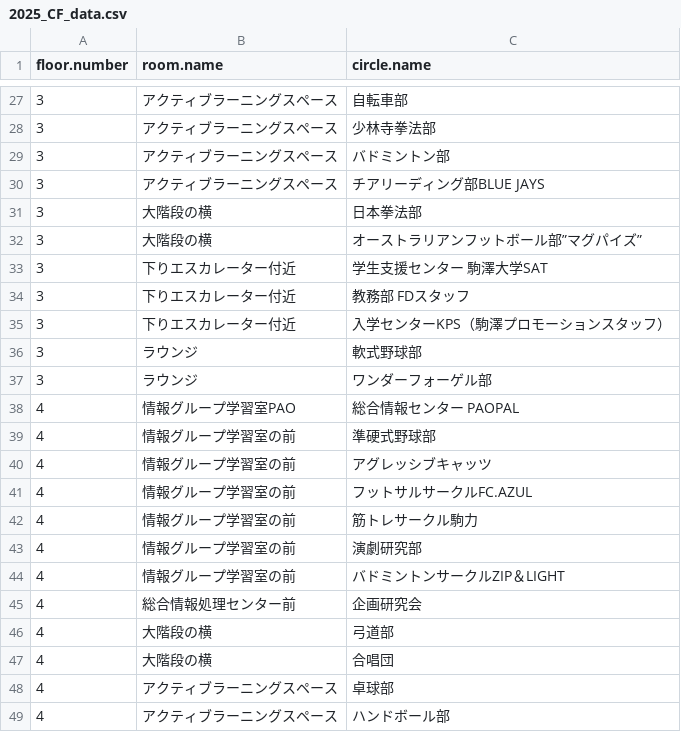
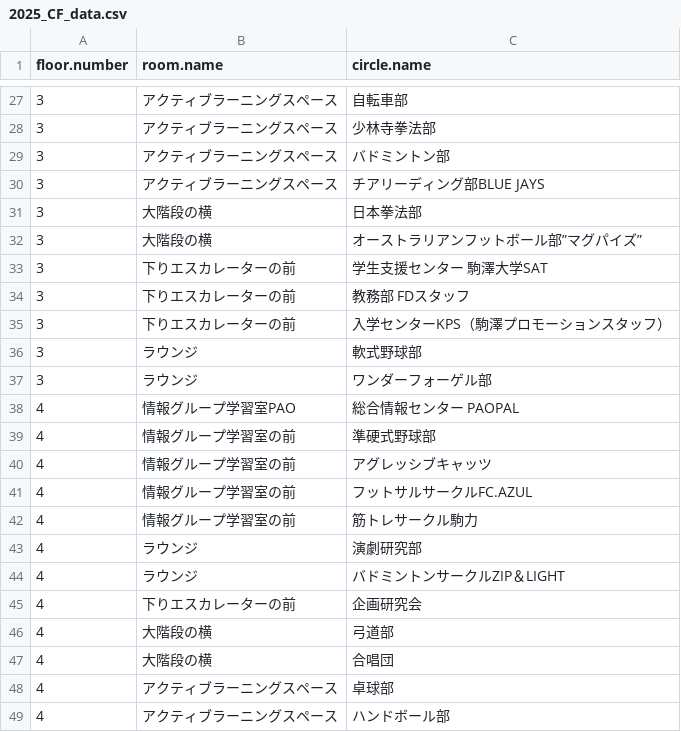
Before and after one commit to komatech-git/KoMAP-v1, a CSV file: data/2025_CF_data.csv, drawn as a sheet; only a part is shown, gaps mark what is left out.

```diff
--- a/data/2025_CF_data.csv
+++ b/data/2025_CF_data.csv
@@ -32,5 +32,5 @@
 3,大階段の横,オーストラリアンフットボール部”マグパイズ”
-3,下りエスカレーター付近,学生支援センター 駒澤大学SAT
-3,下りエスカレーター付近,教務部 FDスタッフ
-3,下りエスカレーター付近,入学センターKPS（駒澤プロモーションスタッフ）
+3,下りエスカレーターの前,学生支援センター 駒澤大学SAT
+3,下りエスカレーターの前,教務部 FDスタッフ
+3,下りエスカレーターの前,入学センターKPS（駒澤プロモーションスタッフ）
 3,ラウンジ,軟式野球部
@@ -42,5 +42,5 @@
 4,情報グループ学習室の前,筋トレサークル駒力
-4,情報グループ学習室の前,演劇研究部
-4,情報グループ学習室の前,バドミントンサークルZIP＆LIGHT
-4,総合情報処理センター前,企画研究会
+4,ラウンジ,演劇研究部
+4,ラウンジ,バドミントンサークルZIP＆LIGHT
+4,下りエスカレーターの前,企画研究会
 4,大階段の横,弓道部
```
Also changed, not shown: 10 other files.
